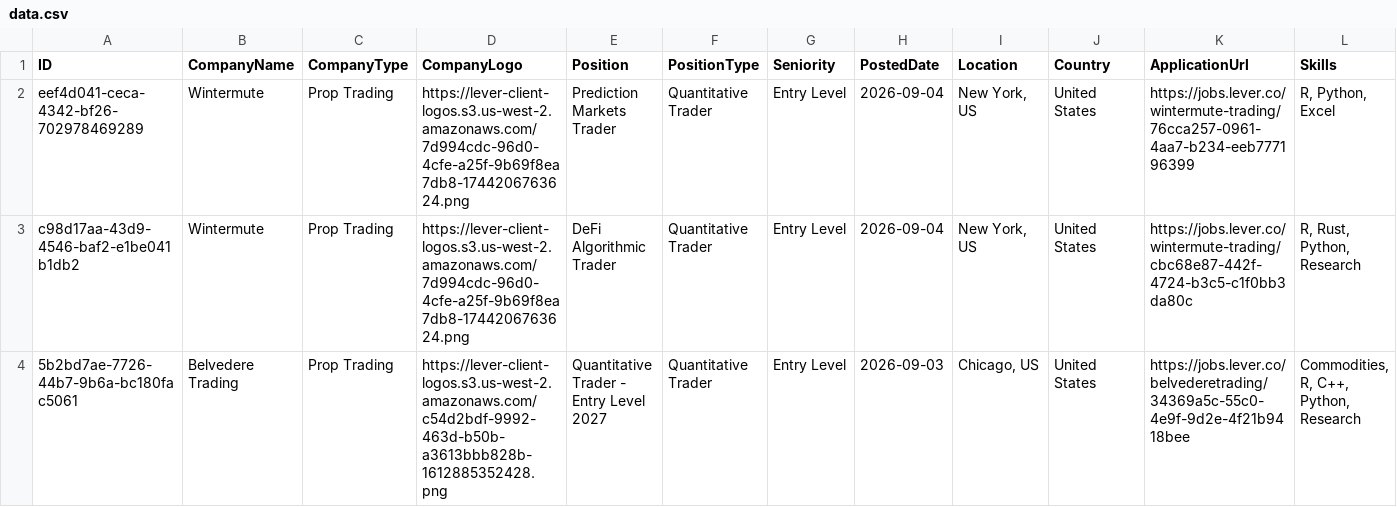
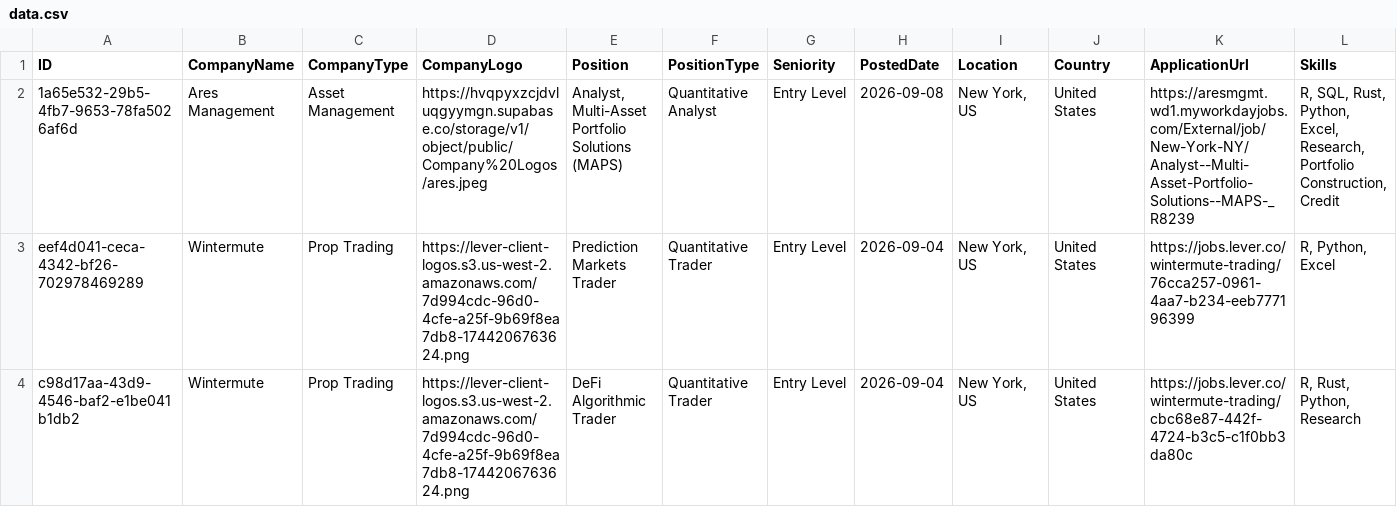
Before and after one commit to ibrahimmudassar/AutoOpenQuant, a CSV file: data.csv, drawn as a sheet; only a part is shown; the shorter side is filled out with more unchanged rows; rows hold the shown columns only; the diff names each change by its address in the sheet, - before the commit and + after, or states it on an @@ line.

Commit message:
GitHub Actions Bot

```diff
--- a/data.csv
+++ b/data.csv
+row 2: 1a65e532-29b5-4fb7-9653-78fa5026af6d | Ares Management | Asset Management | https://hvqpyxzcjdvluqgyymgn.supabase.co/storage/v1/object/public/Company%20Logos/ares.jpeg | Analyst, Multi-Asset Portfolio Solutions (MAPS) | Quantitative Analyst | Entry Level | 2026-09-08 | New York, US | United States | https://aresmgmt.wd1.myworkdayjobs.com/External/job/New-York-NY/Analyst--Multi-Asset-Portfolio-Solutions--MAPS-_R8239 | R, SQL, Rust, Python, Excel, Research, Portfolio Construction, Credit
```
